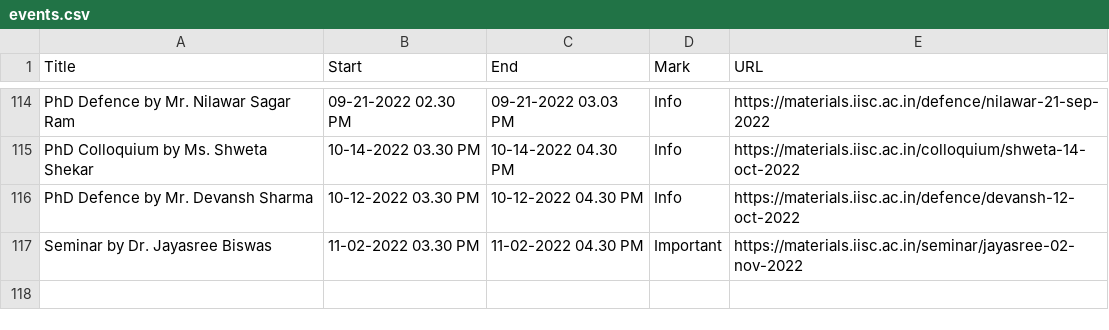
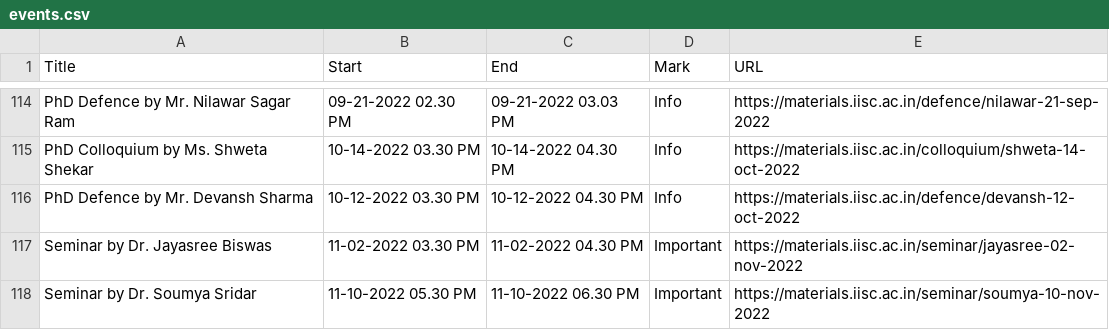
Before and after one commit to mte-iisc/materials-iisc, a CSV file: events/events.csv, drawn as a sheet; only a part is shown, gaps mark what is left out.

```diff
--- a/events/events.csv
+++ b/events/events.csv
@@ -117 +117,2 @@ PhD Defence by Mr. Devansh Sharma,10-12-2022  03.30 PM,10-12-2022  04.30 PM,Info
 Seminar by Dr. Jayasree Biswas,11-02-2022 03.30 PM,11-02-2022 04.30 PM,Important,https://materials.iisc.ac.in/seminar/jayasree-02-nov-2022
+Seminar by Dr. Soumya Sridar,11-10-2022 05.30 PM,11-10-2022 06.30 PM,Important,https://materials.iisc.ac.in/seminar/soumya-10-nov-2022
```
Also changed, not shown: _site/events/events.csv, 10 other files.
